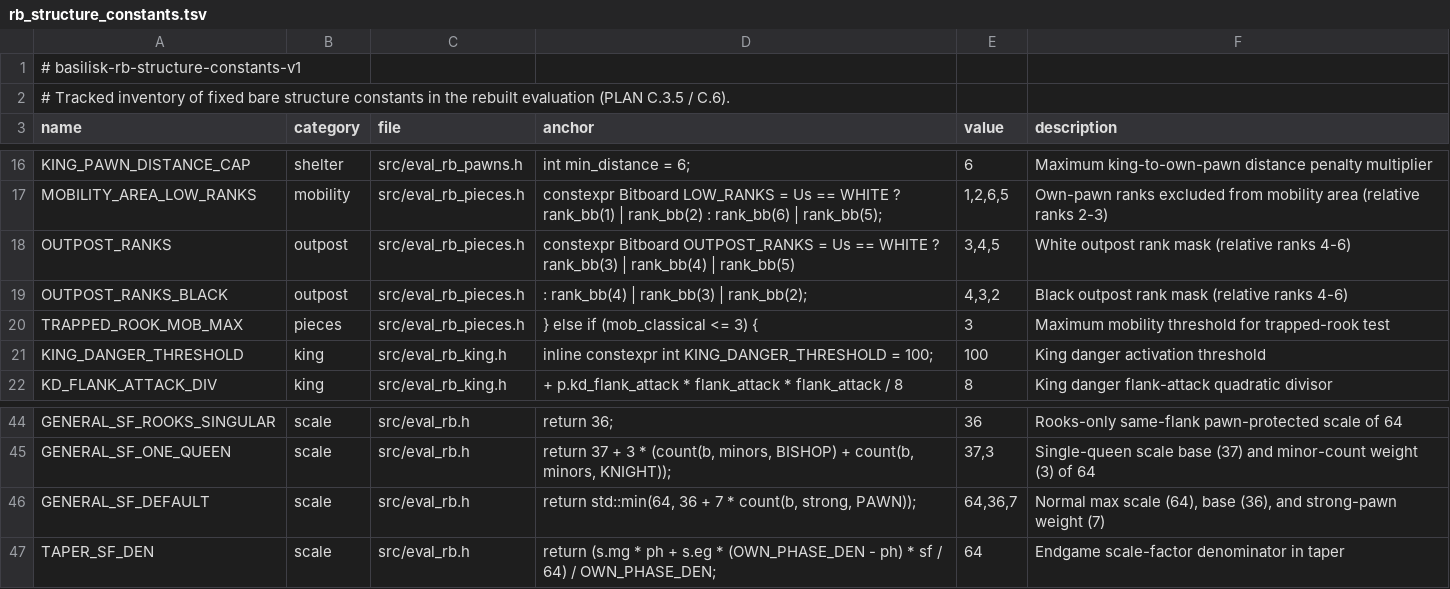
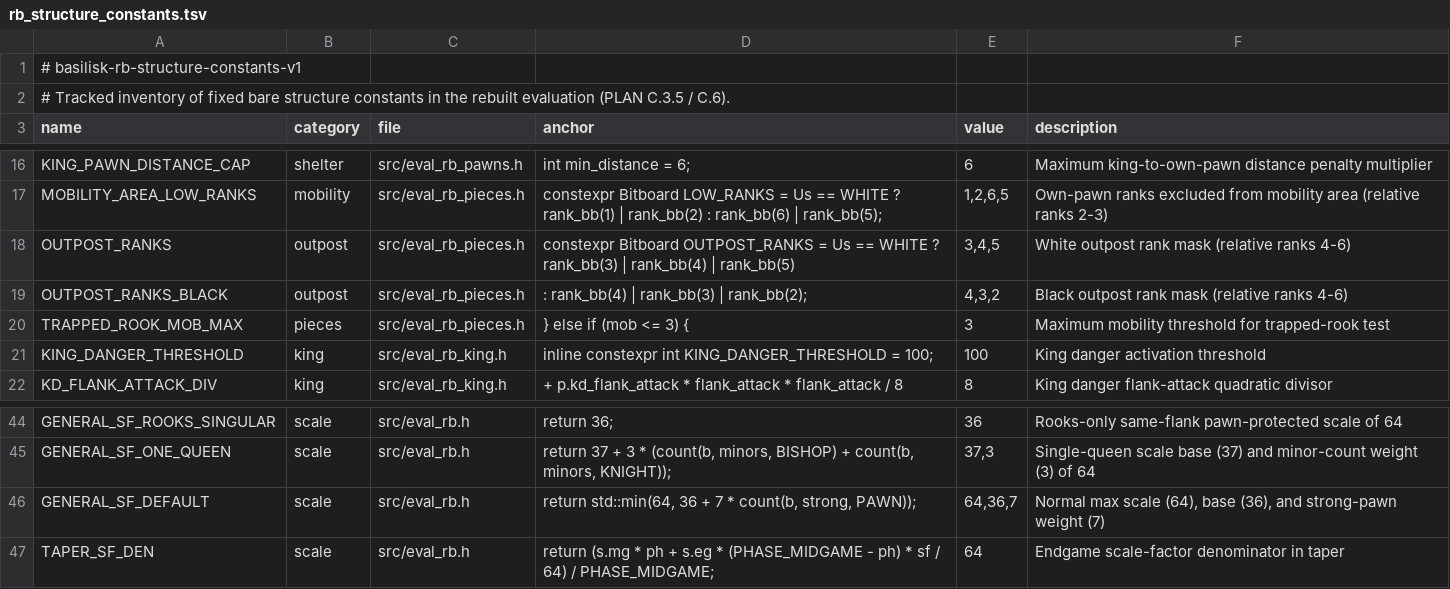
Before and after one commit to maelic13/basilisk, a TSV file: tools/diag/rb_structure_constants.tsv, drawn as a sheet; only a part is shown, gaps mark what is left out.

```diff
--- a/tools/diag/rb_structure_constants.tsv
+++ b/tools/diag/rb_structure_constants.tsv
@@ -19,3 +19,3 @@ OUTPOST_RANKS	outpost	src/eval_rb_pieces.h	constexpr Bitboard OUTPOST_RANKS = Us
 OUTPOST_RANKS_BLACK	outpost	src/eval_rb_pieces.h	: rank_bb(4) | rank_bb(3) | rank_bb(2);	4,3,2	Black outpost rank mask (relative ranks 4-6)
-TRAPPED_ROOK_MOB_MAX	pieces	src/eval_rb_pieces.h	} else if (mob_classical <= 3) {	3	Maximum mobility threshold for trapped-rook test
+TRAPPED_ROOK_MOB_MAX	pieces	src/eval_rb_pieces.h	} else if (mob <= 3) {	3	Maximum mobility threshold for trapped-rook test
 KING_DANGER_THRESHOLD	king	src/eval_rb_king.h	inline constexpr int KING_DANGER_THRESHOLD = 100;	100	King danger activation threshold
@@ -46,2 +46,2 @@ GENERAL_SF_ONE_QUEEN	scale	src/eval_rb.h	return 37 + 3 * (count(b, minors, BISHO
 GENERAL_SF_DEFAULT	scale	src/eval_rb.h	return std::min(64, 36 + 7 * count(b, strong, PAWN));	64,36,7	Normal max scale (64), base (36), and strong-pawn weight (7)
-TAPER_SF_DEN	scale	src/eval_rb.h	return (s.mg * ph + s.eg * (OWN_PHASE_DEN - ph) * sf / 64) / OWN_PHASE_DEN;	64	Endgame scale-factor denominator in taper
+TAPER_SF_DEN	scale	src/eval_rb.h	return (s.mg * ph + s.eg * (PHASE_MIDGAME - ph) * sf / 64) / PHASE_MIDGAME;	64	Endgame scale-factor denominator in taper
```
Also changed, not shown: tools/texel/surface_rebuild_v1.tsv, 6 other files.
